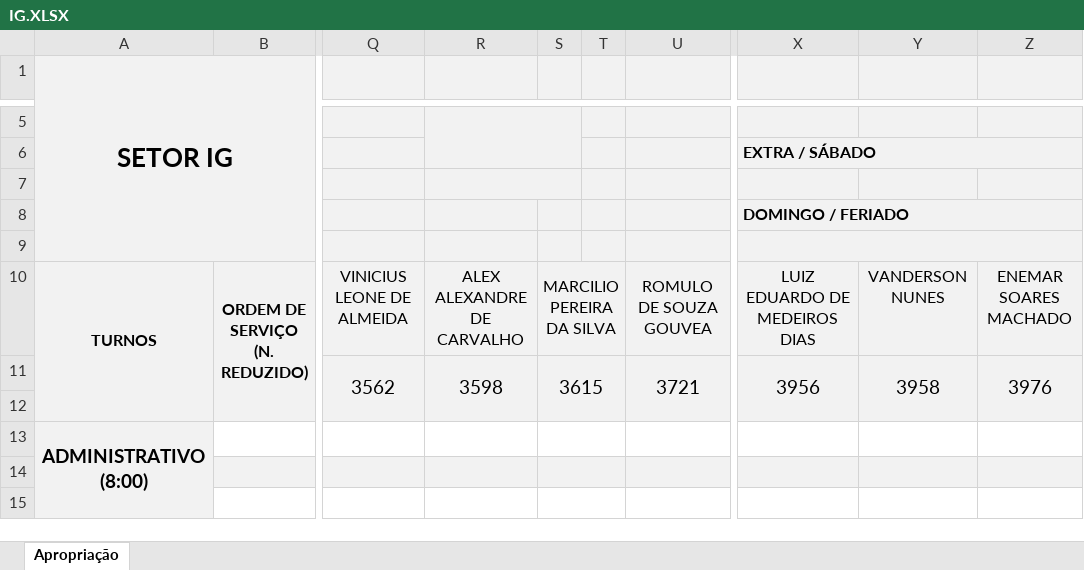
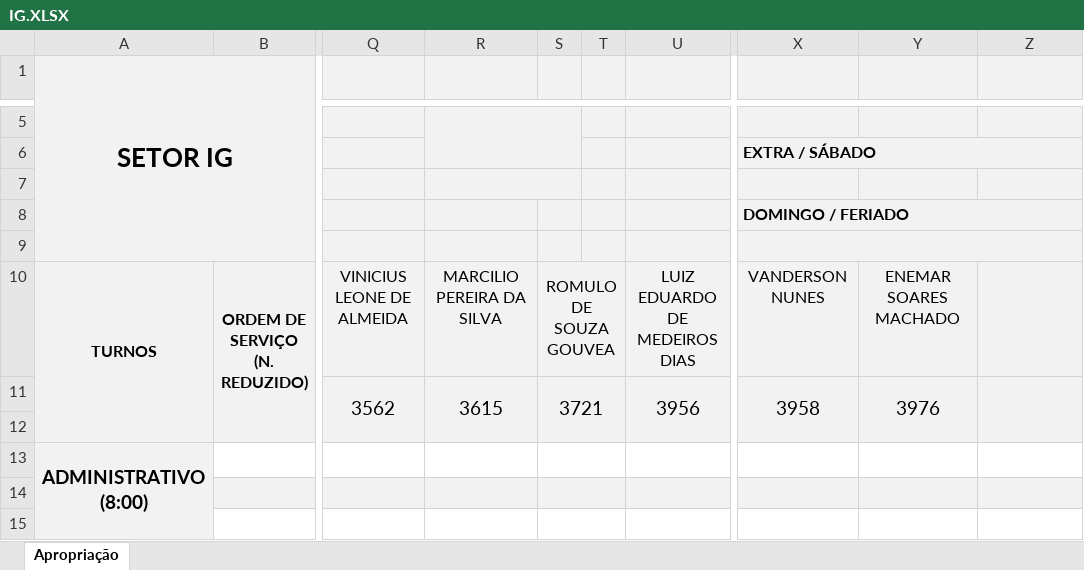
Before and after one commit to flipbit03/sisaprop, an Excel workbook: outputs/sisaprophelper#autoaprop/autoapropxlsx/IG.XLSX, sheet Apropriação, drawn as a sheet; only a part is shown, gaps mark what is left out; values as stored, in another font and other column widths than the file's, no borders; the diff names each change by its address in the sheet, - before the commit and + after, or states it on an @@ line.

```diff
--- a/outputs/sisaprophelper#autoaprop/autoapropxlsx/IG.XLSX (sheet Apropriação)
+++ b/outputs/sisaprophelper#autoaprop/autoapropxlsx/IG.XLSX (sheet Apropriação)
-R10: ALEX ALEXANDRE DE CARVALHO
+R10: MARCILIO PEREIRA DA SILVA
-S10: MARCILIO PEREIRA DA SILVA
+S10: ROMULO DE SOUZA GOUVEA
-U10: ROMULO DE SOUZA GOUVEA
+U10: LUIZ EDUARDO DE MEDEIROS DIAS
-X10: LUIZ EDUARDO DE MEDEIROS DIAS
+X10: VANDERSON NUNES
-Y10: VANDERSON NUNES
+Y10: ENEMAR SOARES MACHADO
-Z10: ENEMAR SOARES MACHADO
+Z10: (empty)
-R11: 3598
+R11: 3615
-S11: 3615
+S11: 3721
-U11: 3721
+U11: 3956
-X11: 3956
+X11: 3958
-Y11: 3958
+Y11: 3976
-Z11: 3976
+Z11: (empty)
```
Also changed, not shown: outputs/sisaprophelper#autoaprop/autoapropxlsx/IEI.XLSX, outputs/sisaprophelper#autoaprop/autoapropxlsx/IMP.XLSX, 2 other files.
